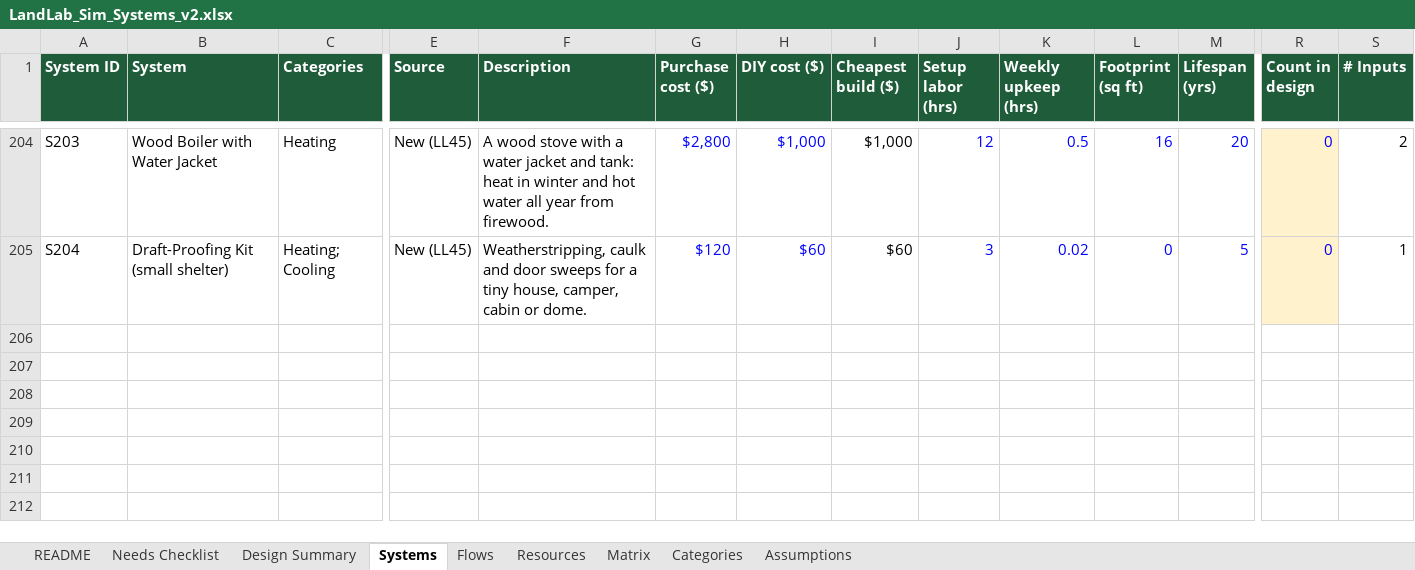
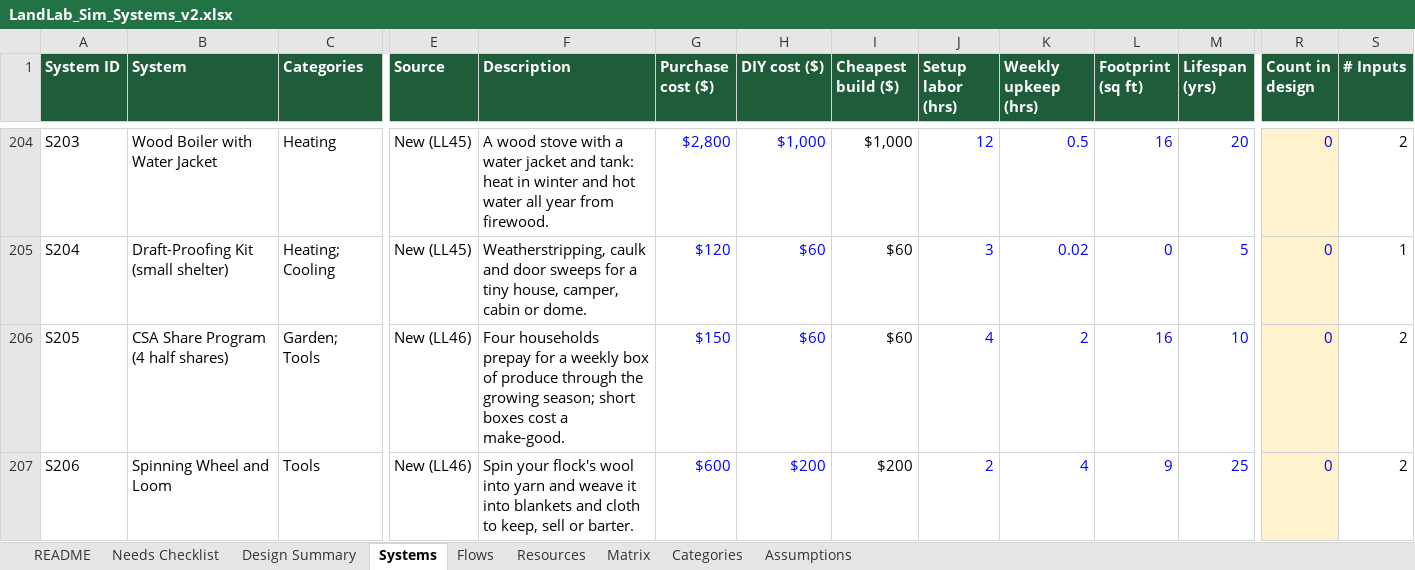
Before and after one commit to dylanhartman913-arch/LandLabSimClone, an Excel workbook: data/source/LandLab_Sim_Systems_v2.xlsx, sheet Systems, drawn as a sheet; only a part is shown, gaps mark what is left out; values as stored, in another font and other column widths than the file's, no borders; rows hold the shown columns only; the diff names each change by its address in the sheet, - before the commit and + after, or states it on an @@ line.

```diff
--- a/data/source/LandLab_Sim_Systems_v2.xlsx (sheet Systems)
+++ b/data/source/LandLab_Sim_Systems_v2.xlsx (sheet Systems)
+row 206: S205 | CSA Share Program (4 half shares) | Garden; Tools | New (LL46) | Four households prepay for a weekly box of produce through the growing season; short boxes cost a make-good. | $150 | $60 | $60 | 4 | 2 | 16 | 10 | 0 | 2
+row 207: S206 | Spinning Wheel and Loom | Tools | New (LL46) | Spin your flock's wool into yarn and weave it into blankets and cloth to keep, sell or barter. | $600 | $200 | $200 | 2 | 4 | 9 | 25 | 0 | 2
```
Also changed, not shown: sheet Flows, sheet Resources, sheet Matrix, sheet Categories, formulas that keep their value, 29 other files.
